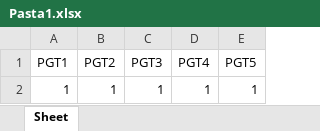
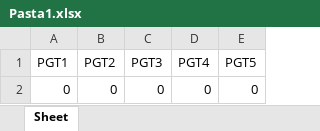
Before and after one commit to Pythonators/API_semestre1_pythonators, an Excel workbook: API_semestre1_pythonators-main/Janelas/data_base/Pasta1.xlsx, sheet Sheet, drawn as a sheet; values as stored, in another font and other column widths than the file's, no borders; removed rows and columns are numbered as before the commit, all else as after; the diff names each change by its address in the sheet, - before the commit and + after, or states it on an @@ line.

Commit message:
Atualização em janela index e no texto

```diff
--- a/API_semestre1_pythonators-main/Janelas/data_base/Pasta1.xlsx (sheet Sheet)
+++ b/API_semestre1_pythonators-main/Janelas/data_base/Pasta1.xlsx (sheet Sheet)
-row 2: 1 | 1 | 1 | 1 | 1
+row 2: 0 | 0 | 0 | 0 | 0
```
Also changed, not shown: 2 other files.
